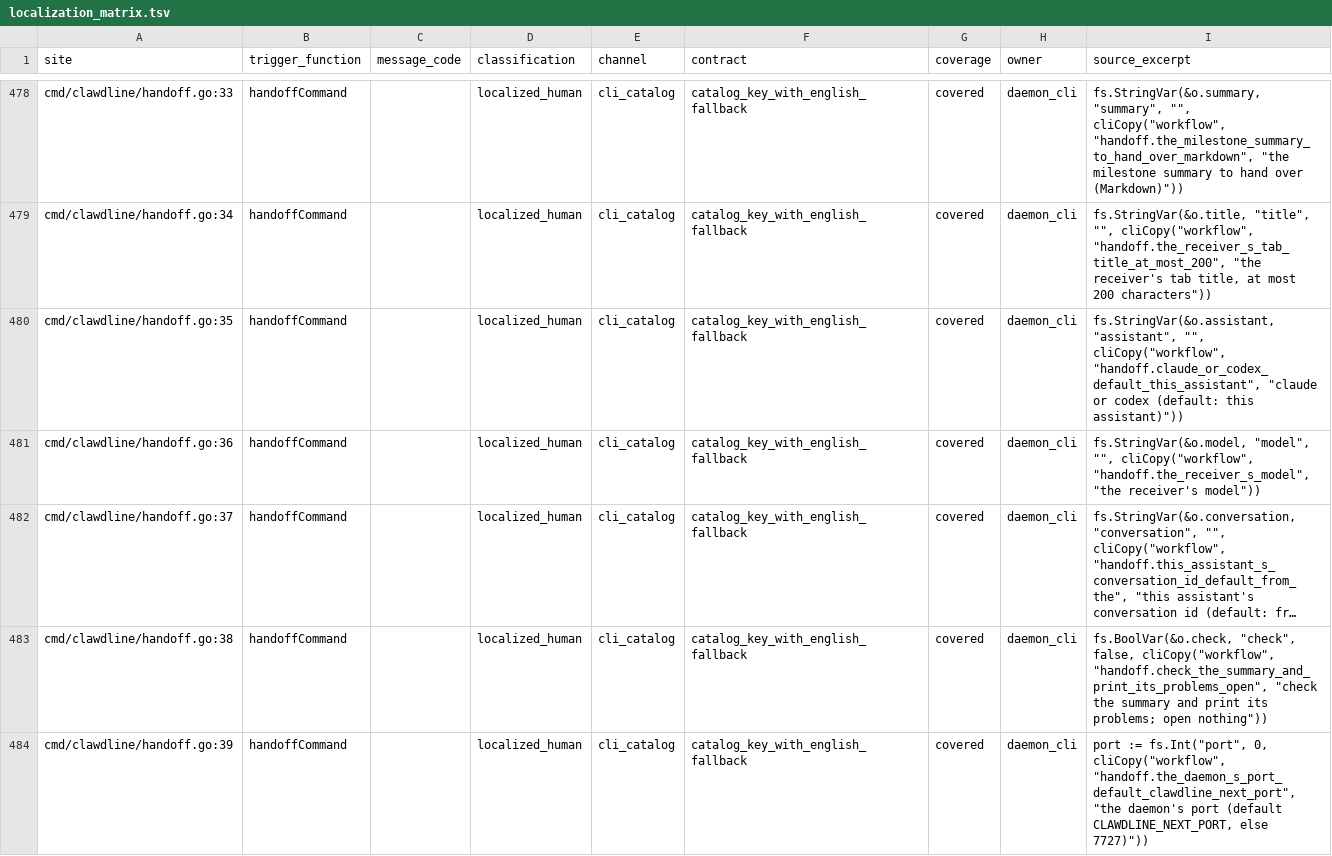
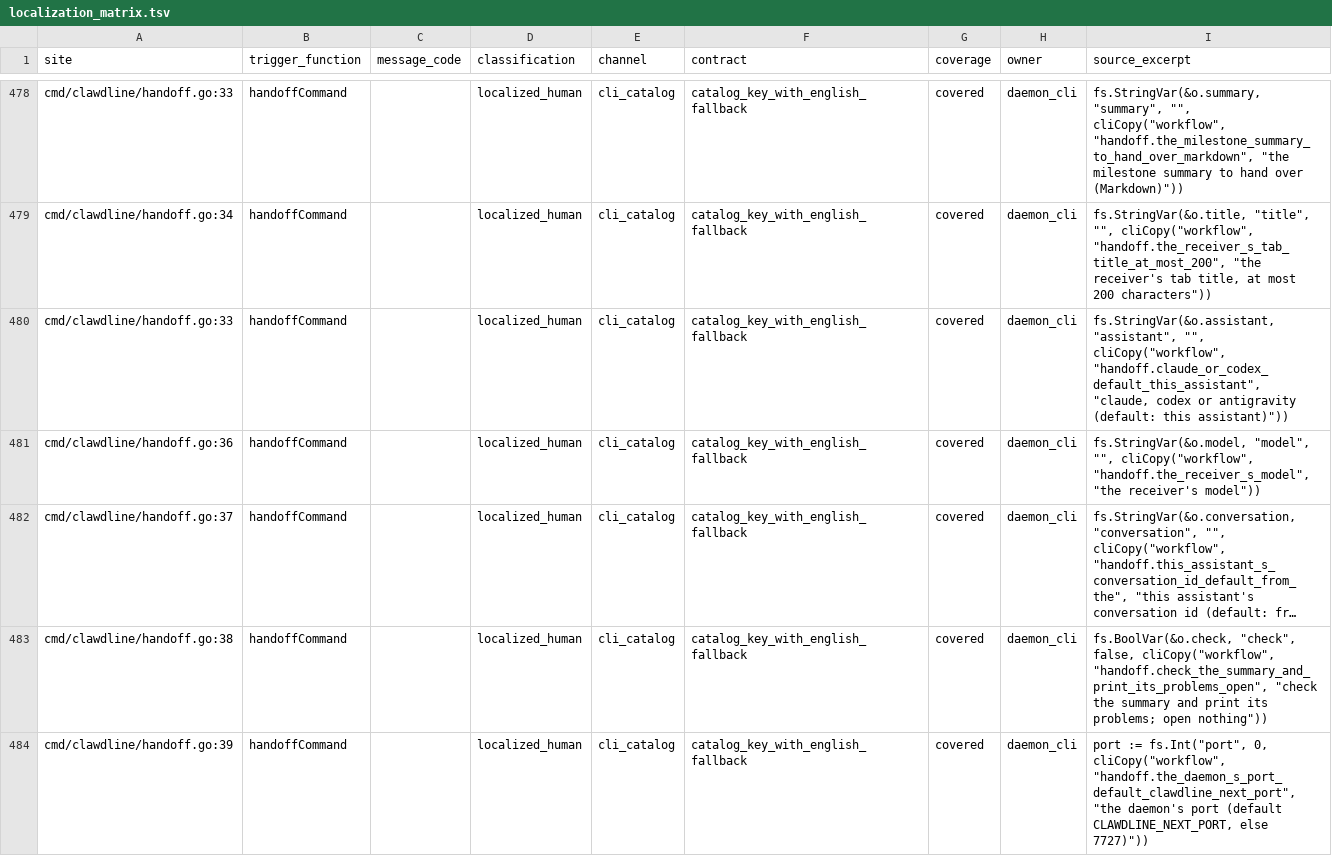
Before and after one commit to sainteye/clawdline, a TSV file: cmd/clawdline/localization_matrix.tsv, drawn as a sheet; only a part is shown, gaps mark what is left out; long unchanged cells end in …; the diff covers the shown part only.

Commit message:
Fix review round 2 findings: CLI catalogs, effort dead code, SSOT delegation, and refusal copy
- Sync workflow CLI catalogs (en, zh-Hant) and localization matrix
- Remove unreachable Antigravity reasoning effort check in handoffs.go
- Delegate projects.KnownAssistant to session.KnownAssistant SSOT
- Update http_refusals key and translations for antigravity handoff
- Update transparency catalog source hashes

```diff
--- a/cmd/clawdline/localization_matrix.tsv
+++ b/cmd/clawdline/localization_matrix.tsv
@@ -479,3 +479,3 @@ cmd/clawdline/handoff.go:33	handoffCommand		localized_human	cli_catalog	catalog_
 cmd/clawdline/handoff.go:34	handoffCommand		localized_human	cli_catalog	catalog_key_with_english_fallback	covered	daemon_cli	fs.StringVar(&o.title, "title", "", cliCopy("workflow", "handoff.the_receiver_s_tab_title_at_most_200", "the receiver's tab title, at most 200 characters"))
-cmd/clawdline/handoff.go:35	handoffCommand		localized_human	cli_catalog	catalog_key_with_english_fallback	covered	daemon_cli	fs.StringVar(&o.assistant, "assistant", "", cliCopy("workflow", "handoff.claude_or_codex_default_this_assistant", "claude or codex (default: this assistant)"))
+cmd/clawdline/handoff.go:33	handoffCommand		localized_human	cli_catalog	catalog_key_with_english_fallback	covered	daemon_cli	fs.StringVar(&o.assistant, "assistant", "", cliCopy("workflow", "handoff.claude_or_codex_default_this_assistant", "claude, codex or antigravity (default: this assistant)"))
 cmd/clawdline/handoff.go:36	handoffCommand		localized_human	cli_catalog	catalog_key_with_english_fallback	covered	daemon_cli	fs.StringVar(&o.model, "model", "", cliCopy("workflow", "handoff.the_receiver_s_model", "the receiver's model"))
```
Also changed, not shown: 2 edited cells elsewhere in this file, 15 other files.
